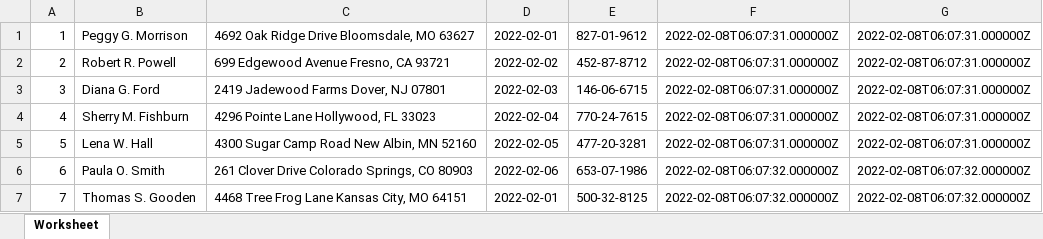
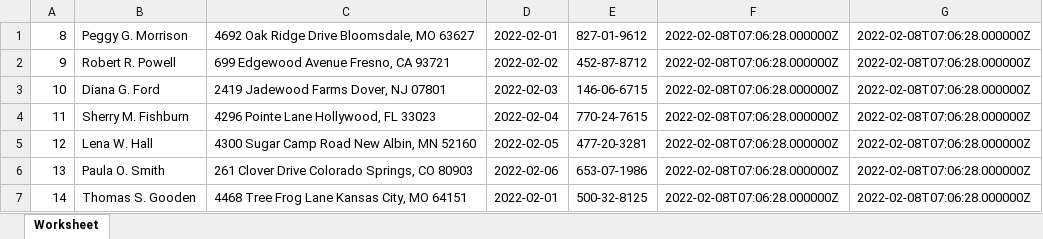
Before and after one commit to muhammadalifh/laravel_dashboard2022, an Excel workbook: public/DataPegawai/pegawai.xlsx, sheet Worksheet, drawn as a sheet; values as stored, in another font and other column widths than the file's, no borders; the diff names each change by its address in the sheet, - before the commit and + after, or states it on an @@ line.

Commit message:
CRUD Pegawai

```diff
--- a/public/DataPegawai/pegawai.xlsx (sheet Worksheet)
+++ b/public/DataPegawai/pegawai.xlsx (sheet Worksheet)
-A1: 1
+A1: 8
-F1:F5: 2022-02-08T06:07:31.000000Z
+F1:F5: 2022-02-08T07:06:28.000000Z
-G1:G5: 2022-02-08T06:07:31.000000Z
+G1:G5: 2022-02-08T07:06:28.000000Z
-A2: 2
+A2: 9
-A3: 3
+A3: 10
-A4: 4
+A4: 11
-A5: 5
+A5: 12
-A6: 6
+A6: 13
-F6:F7: 2022-02-08T06:07:32.000000Z
+F6:F7: 2022-02-08T07:06:28.000000Z
-G6:G7: 2022-02-08T06:07:32.000000Z
+G6:G7: 2022-02-08T07:06:28.000000Z
-A7: 7
+A7: 14
```
Also changed, not shown: 7 other files.
